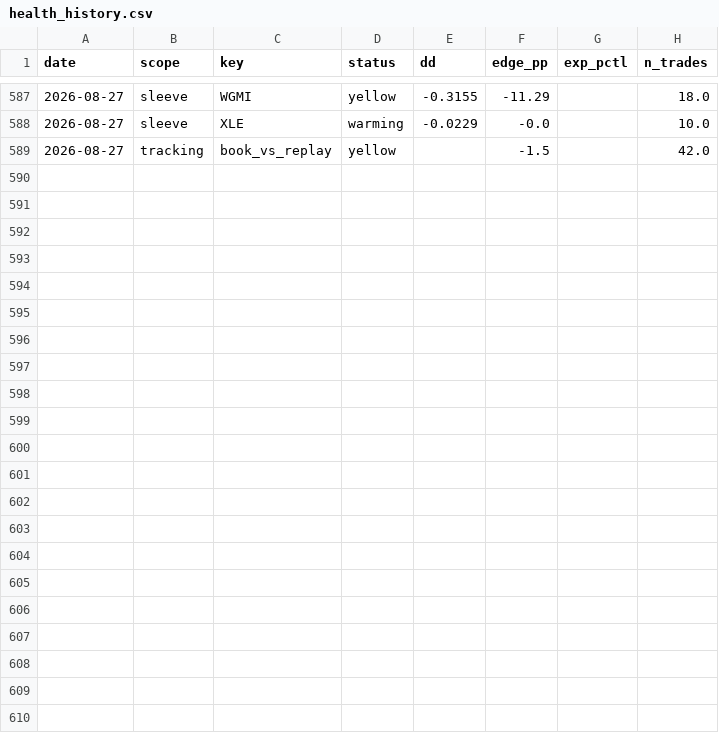
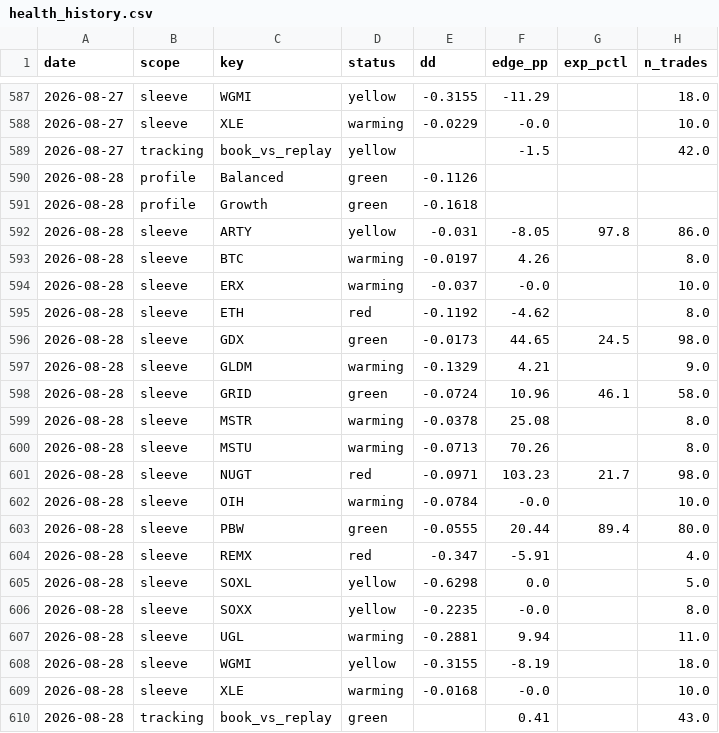
Before and after one commit to yoursprerit/btc-range-model, a CSV file: data/overall/health_history.csv, drawn as a sheet; only a part is shown, gaps mark what is left out; the diff names each change by its address in the sheet, - before the commit and + after, or states it on an @@ line.

```diff
--- a/data/overall/health_history.csv
+++ b/data/overall/health_history.csv
+row 590: 2026-08-28 | profile | Balanced | green | -0.1126
+row 591: 2026-08-28 | profile | Growth | green | -0.1618
+row 592: 2026-08-28 | sleeve | ARTY | yellow | -0.031 | -8.05 | 97.8 | 86.0
+row 593: 2026-08-28 | sleeve | BTC | warming | -0.0197 | 4.26 |  | 8.0
+row 594: 2026-08-28 | sleeve | ERX | warming | -0.037 | -0.0 |  | 10.0
+row 595: 2026-08-28 | sleeve | ETH | red | -0.1192 | -4.62 |  | 8.0
+row 596: 2026-08-28 | sleeve | GDX | green | -0.0173 | 44.65 | 24.5 | 98.0
+row 597: 2026-08-28 | sleeve | GLDM | warming | -0.1329 | 4.21 |  | 9.0
+row 598: 2026-08-28 | sleeve | GRID | green | -0.0724 | 10.96 | 46.1 | 58.0
+row 599: 2026-08-28 | sleeve | MSTR | warming | -0.0378 | 25.08 |  | 8.0
+row 600: 2026-08-28 | sleeve | MSTU | warming | -0.0713 | 70.26 |  | 8.0
+row 601: 2026-08-28 | sleeve | NUGT | red | -0.0971 | 103.23 | 21.7 | 98.0
+row 602: 2026-08-28 | sleeve | OIH | warming | -0.0784 | -0.0 |  | 10.0
+row 603: 2026-08-28 | sleeve | PBW | green | -0.0555 | 20.44 | 89.4 | 80.0
+row 604: 2026-08-28 | sleeve | REMX | red | -0.347 | -5.91 |  | 4.0
+row 605: 2026-08-28 | sleeve | SOXL | yellow | -0.6298 | 0.0 |  | 5.0
+row 606: 2026-08-28 | sleeve | SOXX | yellow | -0.2235 | -0.0 |  | 8.0
+row 607: 2026-08-28 | sleeve | UGL | warming | -0.2881 | 9.94 |  | 11.0
+row 608: 2026-08-28 | sleeve | WGMI | yellow | -0.3155 | -8.19 |  | 18.0
+row 609: 2026-08-28 | sleeve | XLE | warming | -0.0168 | -0.0 |  | 10.0
+row 610: 2026-08-28 | tracking | book_vs_replay | green |  | 0.41 |  | 43.0
```
Also changed, not shown: data/backtest/btc_usd_daily.csv, data/backtest/eth_usd_daily.csv, 10 other files.
